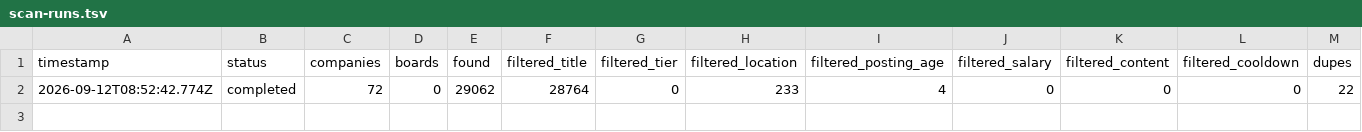
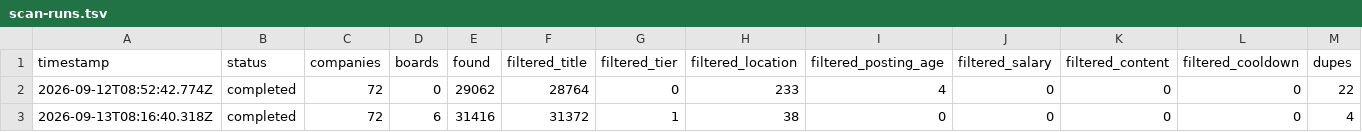
Before and after one commit to yashcodes161198/career-ops, a TSV file: data/scan-runs.tsv, drawn as a sheet; only a part is shown; rows hold the shown columns only; the diff names each change by its address in the sheet, - before the commit and + after, or states it on an @@ line.

```diff
--- a/data/scan-runs.tsv
+++ b/data/scan-runs.tsv
+row 3: 2026-09-13T08:16:40.318Z | completed | 72 | 6 | 31416 | 31372 | 1 | 38 | 0 | 0 | 0 | 0 | 4
```
Also changed, not shown: data/portal-health.tsv, data/scan-history.tsv, 1 other file.
